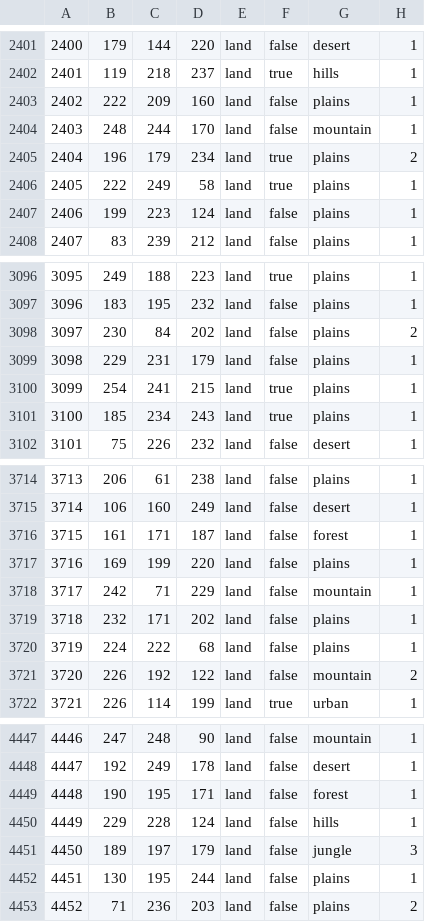
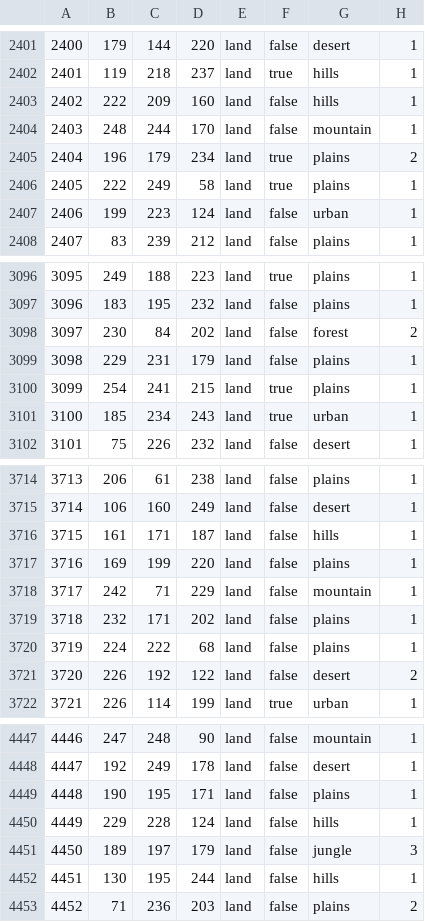
Before and after one commit to Scotty022/Anterra2, a CSV file: map/definition.csv, drawn as a sheet; only a part is shown, gaps mark what is left out; the diff covers the shown part only.

```diff
--- a/map/definition.csv
+++ b/map/definition.csv
@@ -2402,3 +2402,3 @@
 2401;119;218;237;land;true;hills;1
-2402;222;209;160;land;false;plains;1
+2402;222;209;160;land;false;hills;1
 2403;248;244;170;land;false;mountain;1
@@ -2406,3 +2406,3 @@
 2405;222;249;58;land;true;plains;1
-2406;199;223;124;land;false;plains;1
+2406;199;223;124;land;false;urban;1
 2407;83;239;212;land;false;plains;1
@@ -3097,6 +3097,6 @@
 3096;183;195;232;land;false;plains;1
-3097;230;84;202;land;false;plains;2
+3097;230;84;202;land;false;forest;2
 3098;229;231;179;land;false;plains;1
 3099;254;241;215;land;true;plains;1
-3100;185;234;243;land;true;plains;1
+3100;185;234;243;land;true;urban;1
 3101;75;226;232;land;false;desert;1
@@ -3715,3 +3715,3 @@
 3714;106;160;249;land;false;desert;1
-3715;161;171;187;land;false;forest;1
+3715;161;171;187;land;false;hills;1
 3716;169;199;220;land;false;plains;1
@@ -3720,3 +3720,3 @@
 3719;224;222;68;land;false;plains;1
-3720;226;192;122;land;false;mountain;2
+3720;226;192;122;land;false;desert;2
 3721;226;114;199;land;true;urban;1
@@ -4448,6 +4448,6 @@
 4447;192;249;178;land;false;desert;1
-4448;190;195;171;land;false;forest;1
+4448;190;195;171;land;false;plains;1
 4449;229;228;124;land;false;hills;1
 4450;189;197;179;land;false;jungle;3
-4451;130;195;244;land;false;plains;1
+4451;130;195;244;land;false;hills;1
 4452;71;236;203;land;false;plains;2
```
Also changed, not shown: 168 edited cells elsewhere in this file, Generator_code/States_Raw.csv, 22 other files.
